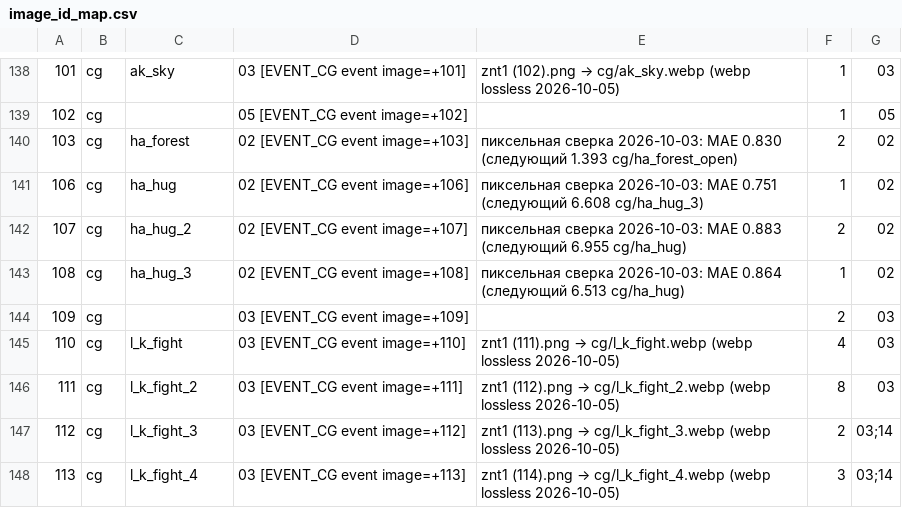
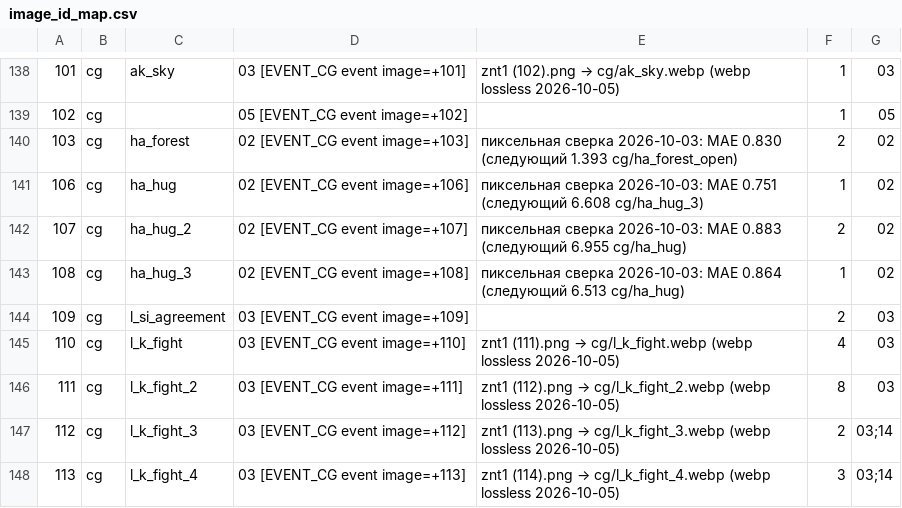
Before and after one commit to timeasoff/Zero-no-Tsukaima-1-RenPy, a CSV file: references/image_id_map.csv, drawn as a sheet; only a part is shown, gaps mark what is left out; the diff names each change by its address in the sheet, - before the commit and + after, or states it on an @@ line.

```diff
--- a/references/image_id_map.csv
+++ b/references/image_id_map.csv
-C144: (empty)
+C144: l_si_agreement
```
Also changed, not shown: 2 other files.
